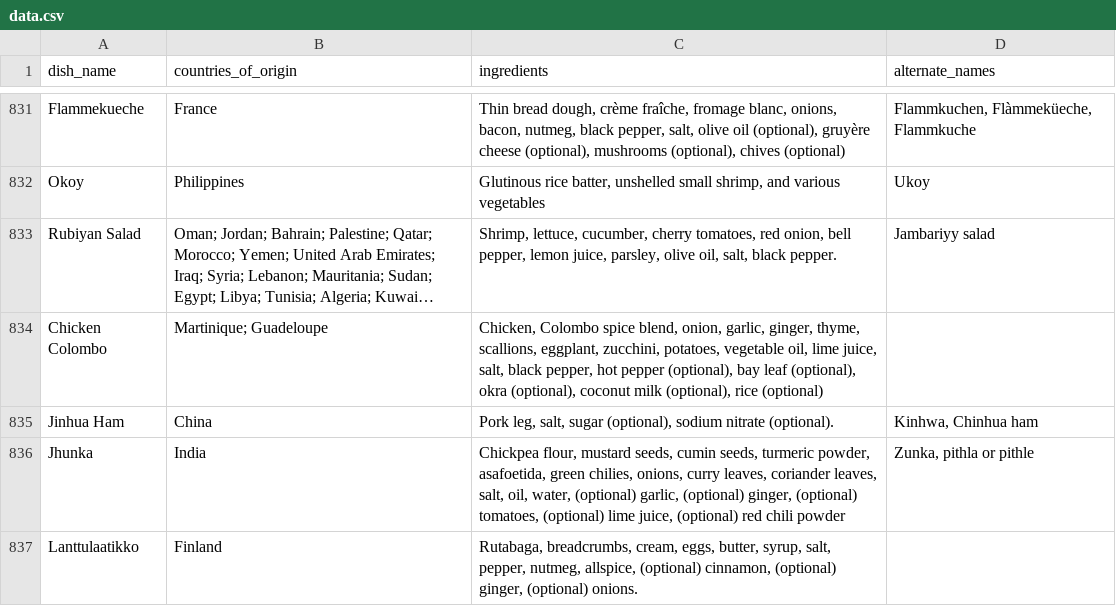
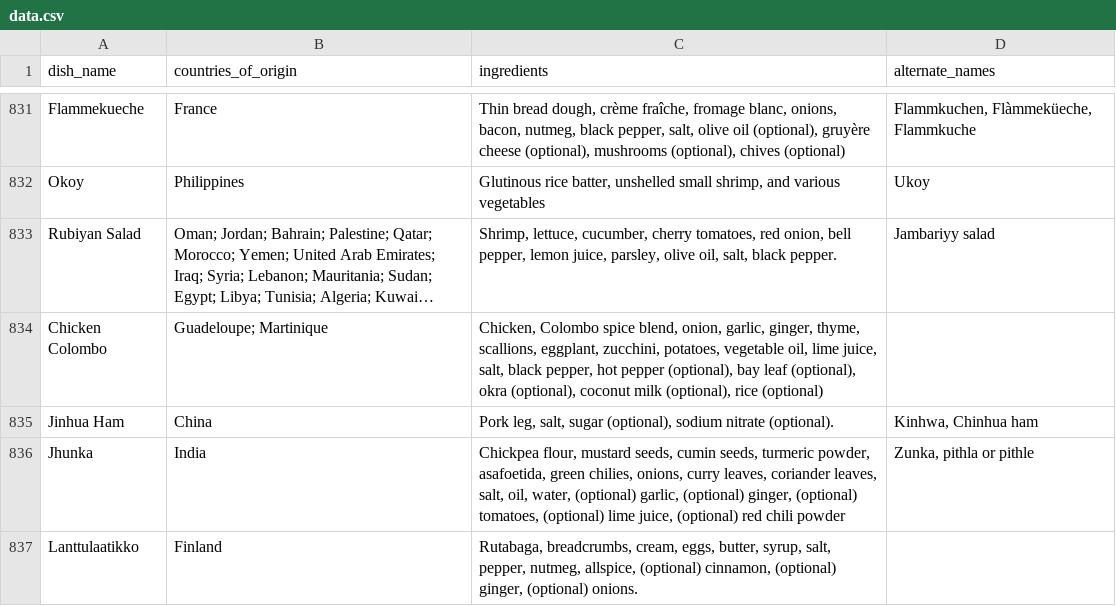
Before and after one commit to rhemmati101/foodguessr-guessr, a CSV file: data.csv, drawn as a sheet; only a part is shown, gaps mark what is left out; long unchanged cells end in …; the diff names each change by its address in the sheet, - before the commit and + after, or states it on an @@ line.

```diff
--- a/data.csv
+++ b/data.csv
-B834 (countries_of_origin): Martinique; Guadeloupe
+B834 (countries_of_origin): Guadeloupe; Martinique
```
Also changed, not shown: 1 other file.
